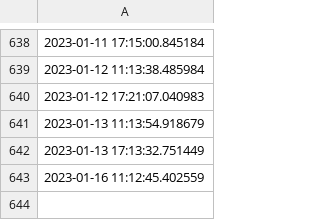
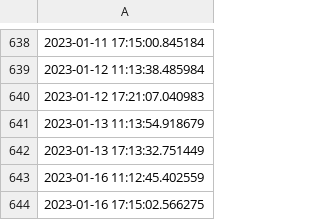
Before and after one commit to ONEcampaign/ukraine_oda_tracker, a CSV file: output/updates.csv, drawn as a sheet; only a part is shown, gaps mark what is left out; the diff names each change by its address in the sheet, - before the commit and + after, or states it on an @@ line.

```diff
--- a/output/updates.csv
+++ b/output/updates.csv
+row 644: 2023-01-16 17:15:02.566275
```
